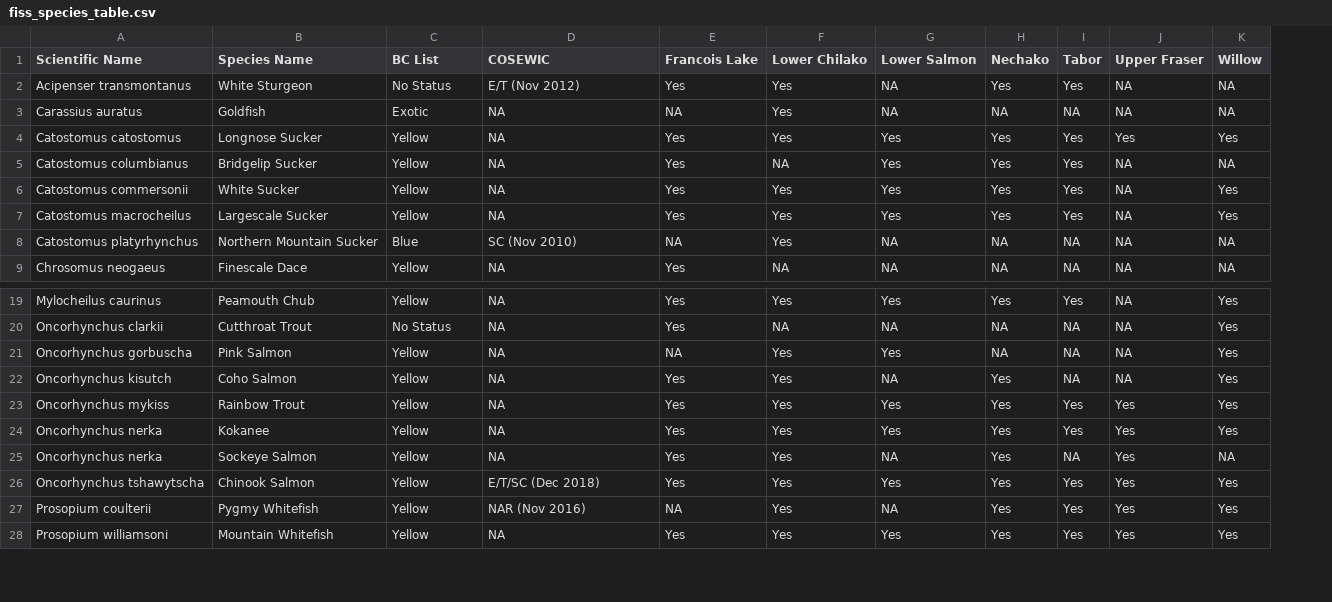
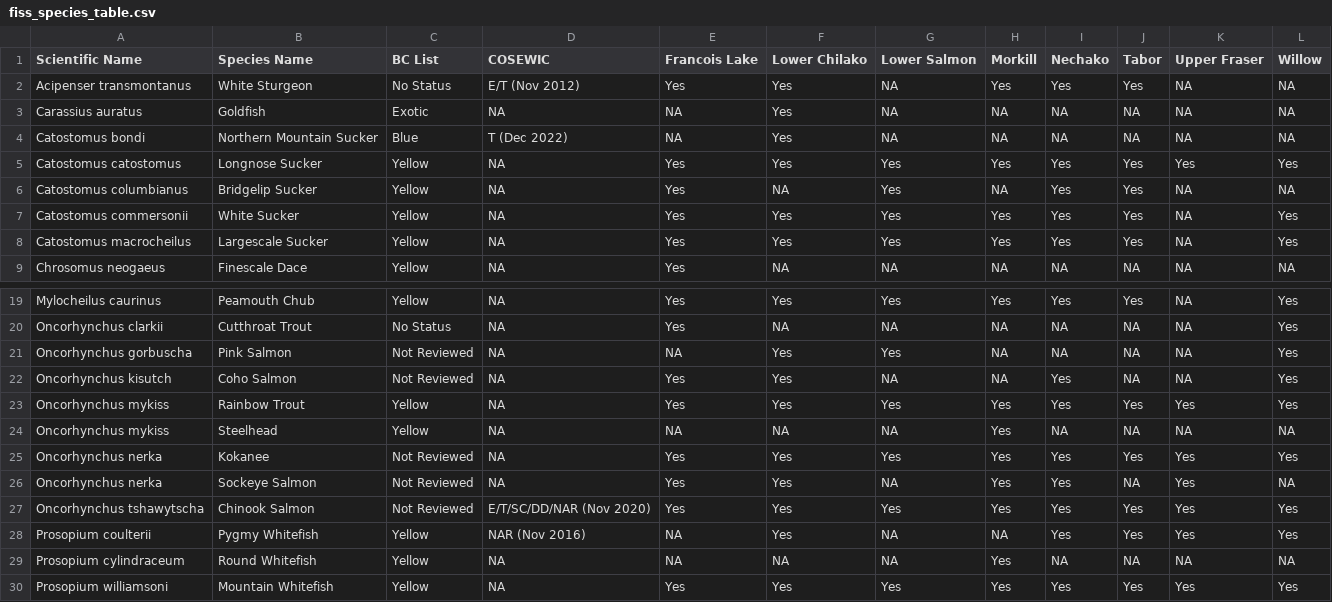
Before and after one commit to NewGraphEnvironment/fish_passage_skeena_2025_reporting, a CSV file: data/inputs_extracted/fiss_species_table.csv, drawn as a sheet; only a part is shown, gaps mark what is left out; removed rows and columns are numbered as before the commit, all else as after; the diff names each change by its address in the sheet, - before the commit and + after, or states it on an @@ line.

Commit message:
built with wsg param
Former-commit-id: 223dbbe76569f293d1df8e141c7a95c4ea6a25b3

```diff
--- a/data/inputs_extracted/fiss_species_table.csv
+++ b/data/inputs_extracted/fiss_species_table.csv
+column H (Morkill), rows 2-3: Yes | NA; rows 5-9: Yes | NA | Yes | Yes | NA; rows 19-23: Yes | NA | NA | NA | Yes; rows 25-28: Yes | Yes | Yes | NA; row 30: Yes
+row 4: Catostomus bondi | Northern Mountain Sucker | Blue | T (Dec 2022) | NA | Yes | NA | NA | NA | NA | NA | NA
-row 8: Catostomus platyrhynchus | Northern Mountain Sucker | Blue | SC (Nov 2010) | NA | Yes | NA | NA | NA | NA | NA
-C21:C22 (BC List): Yellow
+C21:C22 (BC List): Not Reviewed
+row 24: Oncorhynchus mykiss | Steelhead | Yellow | NA | NA | NA | NA | Yes | NA | NA | NA | NA
-C25:C27 (BC List): Yellow
+C25:C27 (BC List): Not Reviewed
-D27 (COSEWIC): E/T/SC (Dec 2018)
+D27 (COSEWIC): E/T/SC/DD/NAR (Nov 2020)
+row 29: Prosopium cylindraceum | Round Whitefish | Yellow | NA | NA | NA | NA | Yes | NA | NA | NA | NA
```
